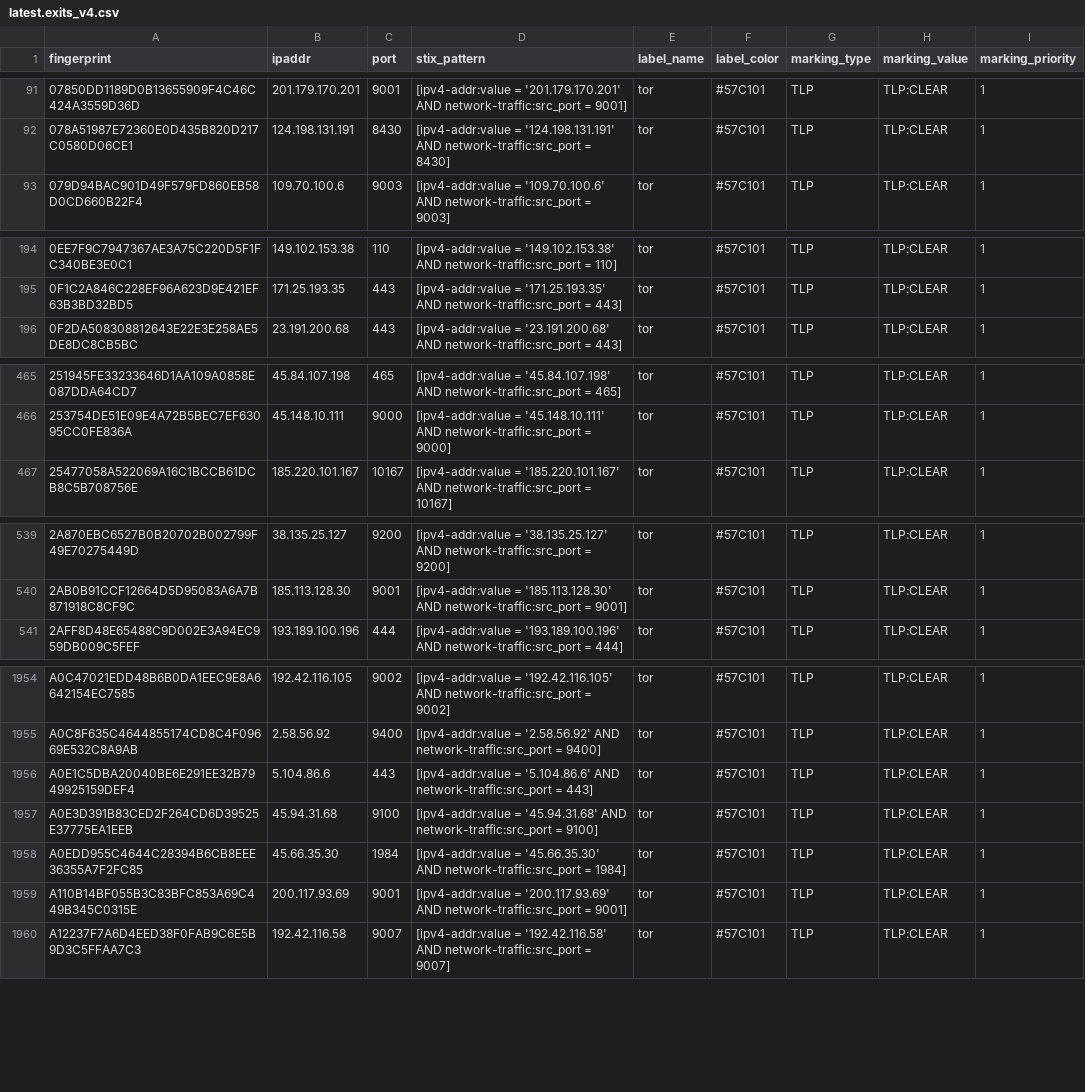
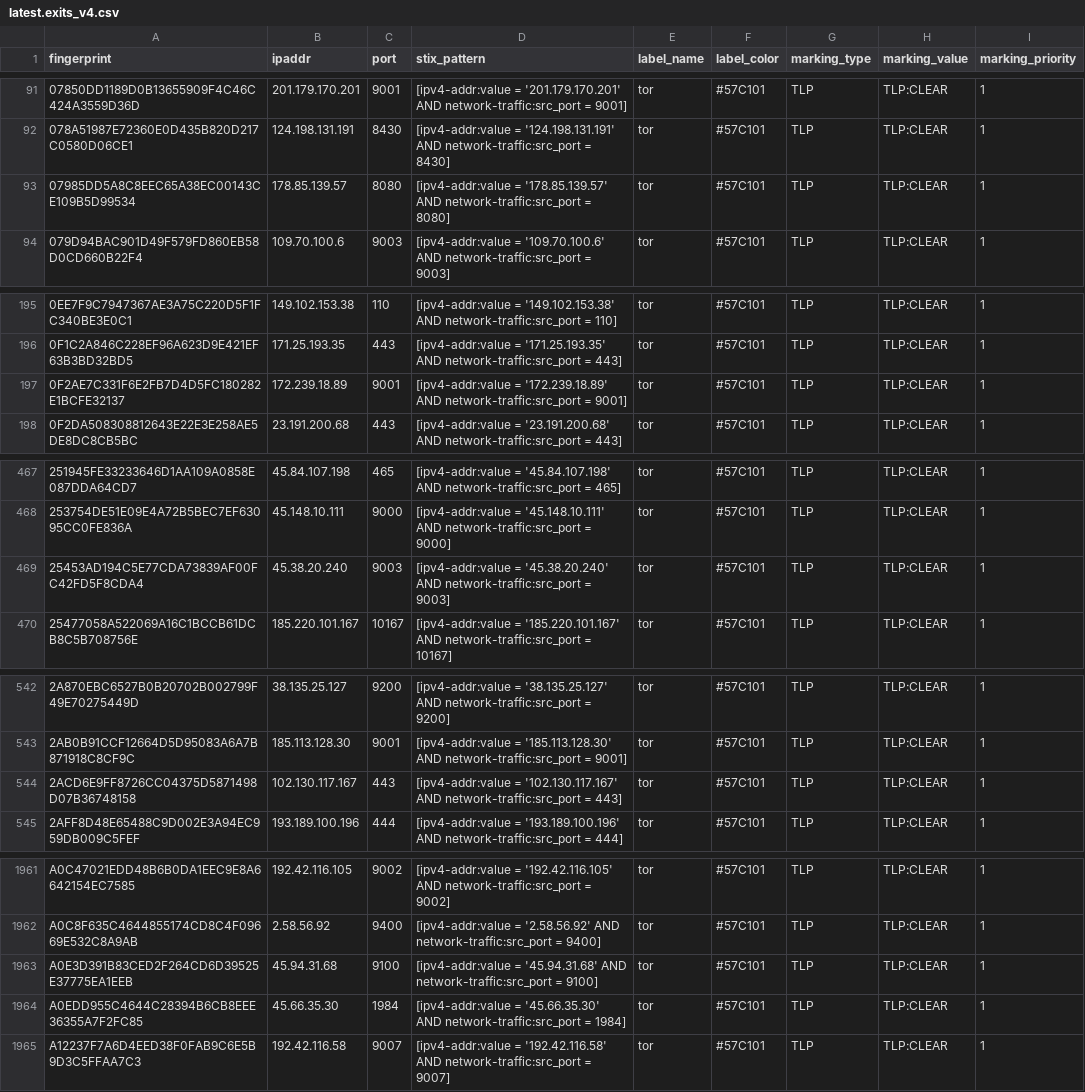
Before and after one commit to DreadFog/tor_csv_feed_opencti, a CSV file: latest.exits_v4.csv, drawn as a sheet; only a part is shown, gaps mark what is left out; the diff covers the shown part only.

```diff
--- a/latest.exits_v4.csv
+++ b/latest.exits_v4.csv
@@ -92,2 +92,3 @@ fingerprint,ipaddr,port,stix_pattern,label_name,label_color,marking_type,marking
 078A51987E72360E0D435B820D217C0580D06CE1,124.198.131.191,8430,[ipv4-addr:value = '124.198.131.191' AND network-traffic:src_port = 8430],tor,#57C101,TLP,TLP:CLEAR,1
+07985DD5A8C8EEC65A38EC00143CE109B5D99534,178.85.139.57,8080,[ipv4-addr:value = '178.85.139.57' AND network-traffic:src_port = 8080],tor,#57C101,TLP,TLP:CLEAR,1
 079D94BAC901D49F579FD860EB58D0CD660B22F4,109.70.100.6,9003,[ipv4-addr:value = '109.70.100.6' AND network-traffic:src_port = 9003],tor,#57C101,TLP,TLP:CLEAR,1
@@ -195,2 +196,3 @@ fingerprint,ipaddr,port,stix_pattern,label_name,label_color,marking_type,marking
 0F1C2A846C228EF96A623D9E421EF63B3BD32BD5,171.25.193.35,443,[ipv4-addr:value = '171.25.193.35' AND network-traffic:src_port = 443],tor,#57C101,TLP,TLP:CLEAR,1
+0F2AE7C331F6E2FB7D4D5FC180282E1BCFE32137,172.239.18.89,9001,[ipv4-addr:value = '172.239.18.89' AND network-traffic:src_port = 9001],tor,#57C101,TLP,TLP:CLEAR,1
 0F2DA508308812643E22E3E258AE5DE8DC8CB5BC,23.191.200.68,443,[ipv4-addr:value = '23.191.200.68' AND network-traffic:src_port = 443],tor,#57C101,TLP,TLP:CLEAR,1
@@ -466,2 +468,3 @@ fingerprint,ipaddr,port,stix_pattern,label_name,label_color,marking_type,marking
 253754DE51E09E4A72B5BEC7EF63095CC0FE836A,45.148.10.111,9000,[ipv4-addr:value = '45.148.10.111' AND network-traffic:src_port = 9000],tor,#57C101,TLP,TLP:CLEAR,1
+25453AD194C5E77CDA73839AF00FC42FD5F8CDA4,45.38.20.240,9003,[ipv4-addr:value = '45.38.20.240' AND network-traffic:src_port = 9003],tor,#57C101,TLP,TLP:CLEAR,1
 25477058A522069A16C1BCCB61DCB8C5B708756E,185.220.101.167,10167,[ipv4-addr:value = '185.220.101.167' AND network-traffic:src_port = 10167],tor,#57C101,TLP,TLP:CLEAR,1
@@ -540,2 +543,3 @@ fingerprint,ipaddr,port,stix_pattern,label_name,label_color,marking_type,marking
 2AB0B91CCF12664D5D95083A6A7B871918C8CF9C,185.113.128.30,9001,[ipv4-addr:value = '185.113.128.30' AND network-traffic:src_port = 9001],tor,#57C101,TLP,TLP:CLEAR,1
+2ACD6E9FF8726CC04375D5871498D07B36748158,102.130.117.167,443,[ipv4-addr:value = '102.130.117.167' AND network-traffic:src_port = 443],tor,#57C101,TLP,TLP:CLEAR,1
 2AFF8D48E65488C9D002E3A94EC959DB009C5FEF,193.189.100.196,444,[ipv4-addr:value = '193.189.100.196' AND network-traffic:src_port = 444],tor,#57C101,TLP,TLP:CLEAR,1
@@ -1955,6 +1962,4 @@ A0C47021EDD48B6B0DA1EEC9E8A6642154EC7585,192.42.116.105,9002,[ipv4-addr:value =
 A0C8F635C4644855174CD8C4F09669E532C8A9AB,2.58.56.92,9400,[ipv4-addr:value = '2.58.56.92' AND network-traffic:src_port = 9400],tor,#57C101,TLP,TLP:CLEAR,1
-A0E1C5DBA20040BE6E291EE32B7949925159DEF4,5.104.86.6,443,[ipv4-addr:value = '5.104.86.6' AND network-traffic:src_port = 443],tor,#57C101,TLP,TLP:CLEAR,1
 A0E3D391B83CED2F264CD6D39525E37775EA1EEB,45.94.31.68,9100,[ipv4-addr:value = '45.94.31.68' AND network-traffic:src_port = 9100],tor,#57C101,TLP,TLP:CLEAR,1
 A0EDD955C4644C28394B6CB8EEE36355A7F2FC85,45.66.35.30,1984,[ipv4-addr:value = '45.66.35.30' AND network-traffic:src_port = 1984],tor,#57C101,TLP,TLP:CLEAR,1
-A110B14BF055B3C83BFC853A69C449B345C0315E,200.117.93.69,9001,[ipv4-addr:value = '200.117.93.69' AND network-traffic:src_port = 9001],tor,#57C101,TLP,TLP:CLEAR,1
 A12237F7A6D4EED38F0FAB9C6E5B9D3C5FFAA7C3,192.42.116.58,9007,[ipv4-addr:value = '192.42.116.58' AND network-traffic:src_port = 9007],tor,#57C101,TLP,TLP:CLEAR,1
```
Also changed, not shown: 7 added rows and 6 removed rows elsewhere in this file, latest.all_v6.csv, latest.exits_v6.csv, 3 other files.
